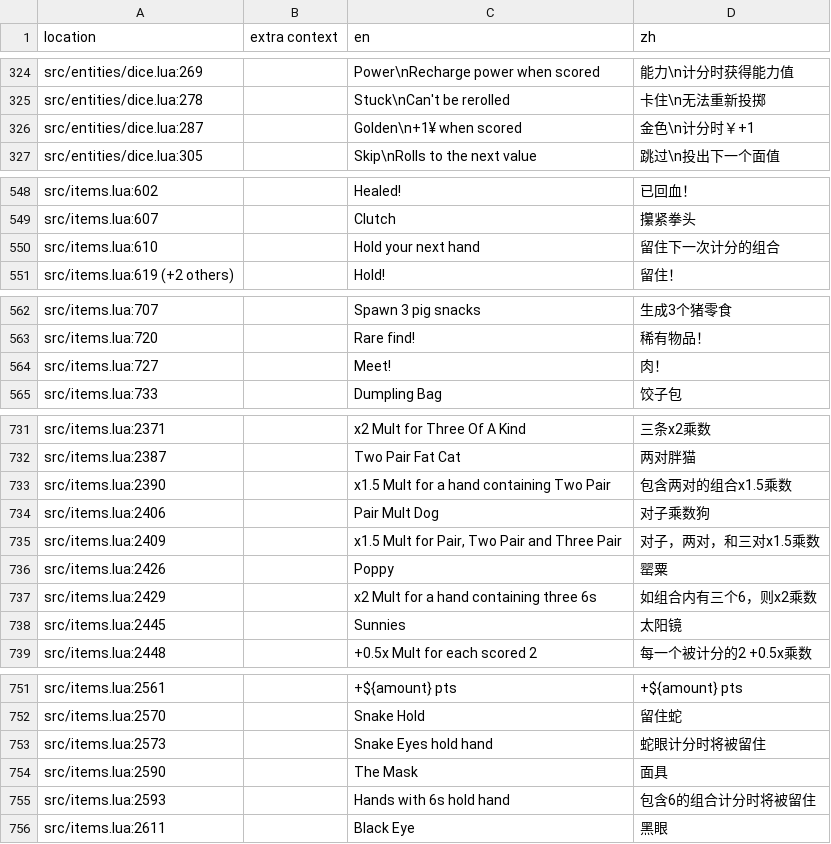
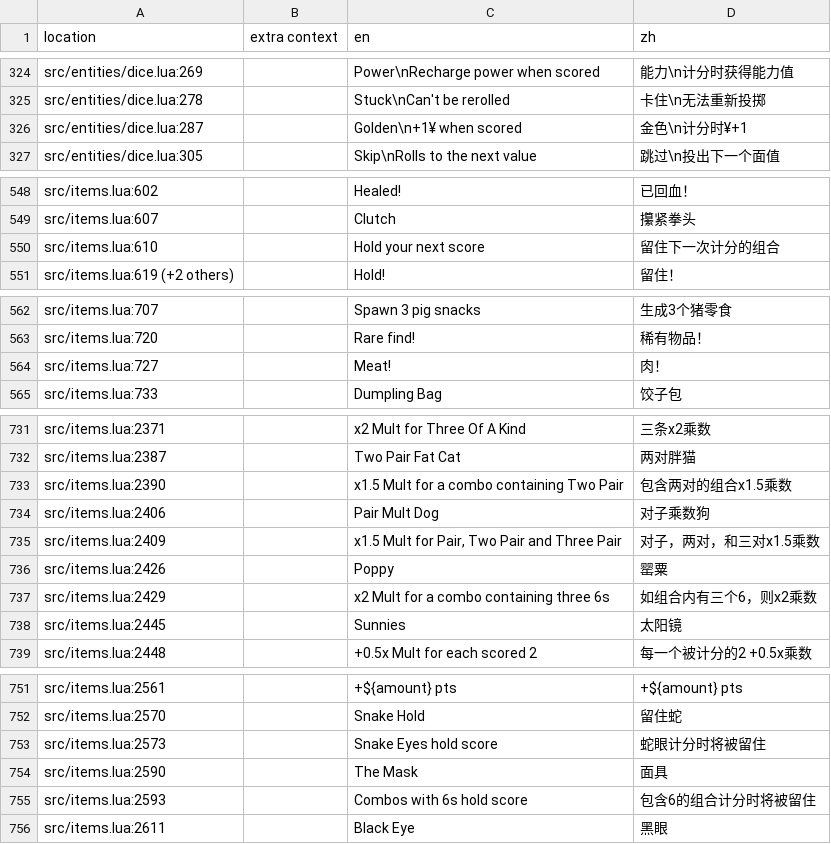
Before and after one commit to 1bardesign/dhne-translation, a TSV file: zh.tsv, drawn as a sheet; only a part is shown, gaps mark what is left out; the diff covers the shown part only.

```diff
--- a/zh.tsv
+++ b/zh.tsv
@@ -325,3 +325,3 @@ src/entities/dice.lua:269		Power\nRecharge power when scored	能力\n计分时
 src/entities/dice.lua:278		Stuck\nCan't be rerolled	卡住\n无法重新投掷
-src/entities/dice.lua:287		Golden\n+1¥ when scored	金色\n计分时￥+1
+src/entities/dice.lua:287		Golden\n+1¥ when scored	金色\n计分时¥+1
 src/entities/dice.lua:305		Skip\nRolls to the next value	跳过\n投出下一个面值
@@ -549,3 +549,3 @@ src/items.lua:602		Healed!	已回血！
 src/items.lua:607		Clutch	攥紧拳头
-src/items.lua:610		Hold your next hand	留住下一次计分的组合
+src/items.lua:610		Hold your next score	留住下一次计分的组合
 src/items.lua:619 (+2 others)		Hold!	留住！
@@ -563,3 +563,3 @@ src/items.lua:707		Spawn 3 pig snacks	生成3个猪零食
 src/items.lua:720		Rare find!	稀有物品！
-src/items.lua:727		Meet!	肉！
+src/items.lua:727		Meat!	肉！
 src/items.lua:733		Dumpling Bag	饺子包
@@ -732,3 +732,3 @@ src/items.lua:2371		x2 Mult for Three Of A Kind	三条x2乘数
 src/items.lua:2387		Two Pair Fat Cat	两对胖猫
-src/items.lua:2390		x1.5 Mult for a hand containing Two Pair	包含两对的组合x1.5乘数
+src/items.lua:2390		x1.5 Mult for a combo containing Two Pair	包含两对的组合x1.5乘数
 src/items.lua:2406		Pair Mult Dog	对子乘数狗
@@ -736,3 +736,3 @@ src/items.lua:2409		x1.5 Mult for Pair, Two Pair and Three Pair	对子，两对
 src/items.lua:2426		Poppy	罂粟
-src/items.lua:2429		x2 Mult for a hand containing three 6s	如组合内有三个6，则x2乘数
+src/items.lua:2429		x2 Mult for a combo containing three 6s	如组合内有三个6，则x2乘数
 src/items.lua:2445		Sunnies	太阳镜
@@ -752,5 +752,5 @@ src/items.lua:2561		+${amount} pts	+${amount} pts
 src/items.lua:2570		Snake Hold	留住蛇
-src/items.lua:2573		Snake Eyes hold hand	蛇眼计分时将被留住
+src/items.lua:2573		Snake Eyes hold score	蛇眼计分时将被留住
 src/items.lua:2590		The Mask	面具
-src/items.lua:2593		Hands with 6s hold hand	包含6的组合计分时将被留住
+src/items.lua:2593		Combos with 6s hold score	包含6的组合计分时将被留住
 src/items.lua:2611		Black Eye	黑眼
```
Also changed, not shown: 38 edited cells elsewhere in this file, 1 other file.
